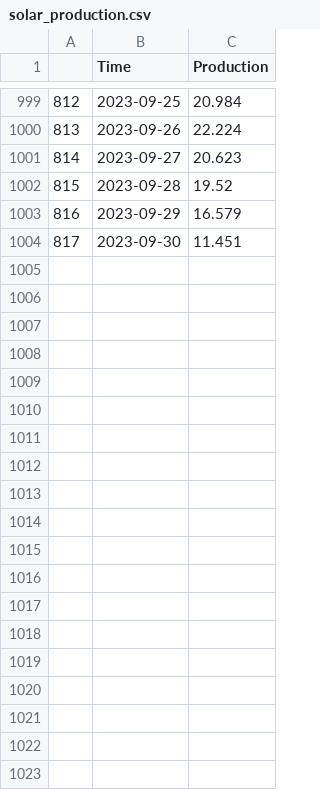
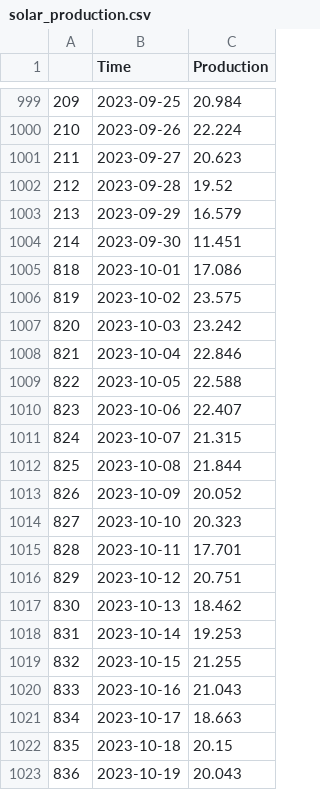
Before and after one commit to indapa/SolarProduction, a CSV file: solar_production.csv, drawn as a sheet; only a part is shown, gaps mark what is left out; the diff covers the shown part only; the diff names each change by its address in the sheet, - before the commit and + after, or states it on an @@ line.

Commit message:
added november data

```diff
--- a/solar_production.csv
+++ b/solar_production.csv
@@ column A renumbered between rows 33 and 1004 @@
+row 1005: 818 | 2023-10-01 | 17.086
+row 1006: 819 | 2023-10-02 | 23.575
+row 1007: 820 | 2023-10-03 | 23.242
+row 1008: 821 | 2023-10-04 | 22.846
+row 1009: 822 | 2023-10-05 | 22.588
+row 1010: 823 | 2023-10-06 | 22.407
+row 1011: 824 | 2023-10-07 | 21.315
+row 1012: 825 | 2023-10-08 | 21.844
+row 1013: 826 | 2023-10-09 | 20.052
+row 1014: 827 | 2023-10-10 | 20.323
+row 1015: 828 | 2023-10-11 | 17.701
+row 1016: 829 | 2023-10-12 | 20.751
+row 1017: 830 | 2023-10-13 | 18.462
+row 1018: 831 | 2023-10-14 | 19.253
+row 1019: 832 | 2023-10-15 | 21.255
+row 1020: 833 | 2023-10-16 | 21.043
+row 1021: 834 | 2023-10-17 | 18.663
+row 1022: 835 | 2023-10-18 | 20.15
+row 1023: 836 | 2023-10-19 | 20.043
```
Also changed, not shown: 12 added rows elsewhere in this file.
